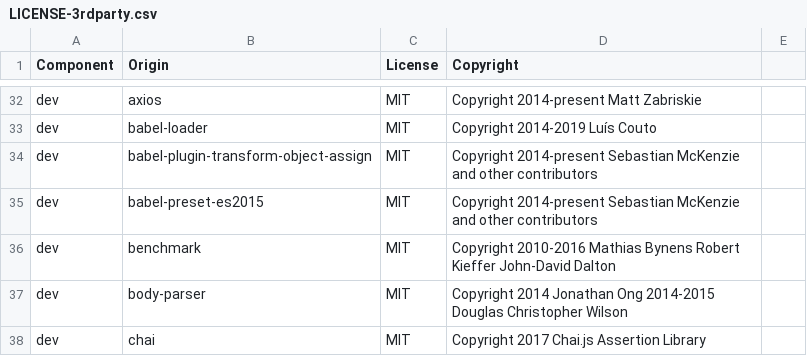
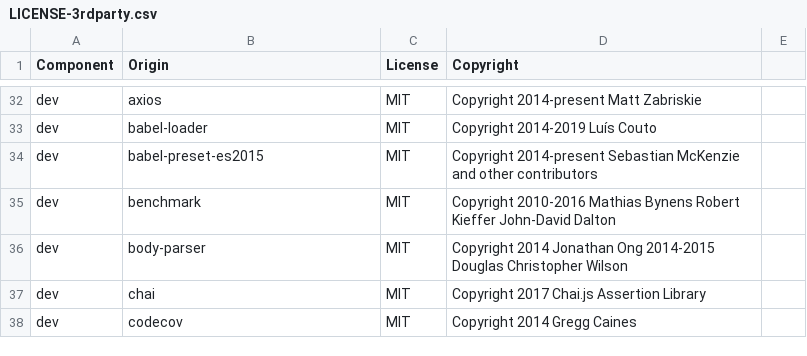
Before and after one commit to DataDog/dd-trace-js, a CSV file: LICENSE-3rdparty.csv, drawn as a sheet; only a part is shown, gaps mark what is left out; the shorter side is filled out with more unchanged rows.

Commit message:
fix 3rd party license

```diff
--- a/LICENSE-3rdparty.csv
+++ b/LICENSE-3rdparty.csv
@@ -33,3 +33,2 @@ dev,axios,MIT,Copyright 2014-present Matt Zabriskie
 dev,babel-loader,MIT,Copyright 2014-2019 Luís Couto
-dev,babel-plugin-transform-object-assign,MIT,Copyright 2014-present Sebastian McKenzie and other contributors
 dev,babel-preset-es2015,MIT,Copyright 2014-present Sebastian McKenzie and other contributors
```
